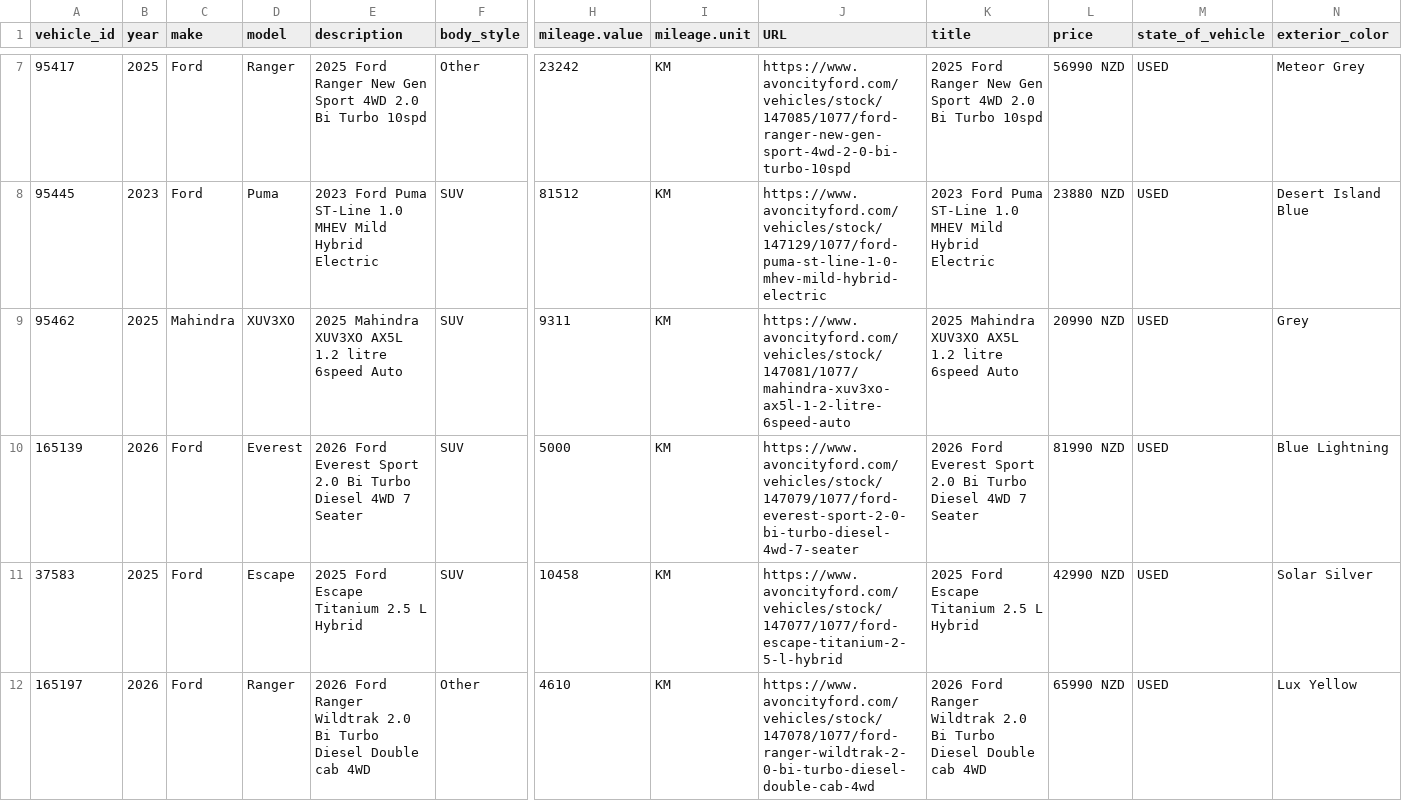
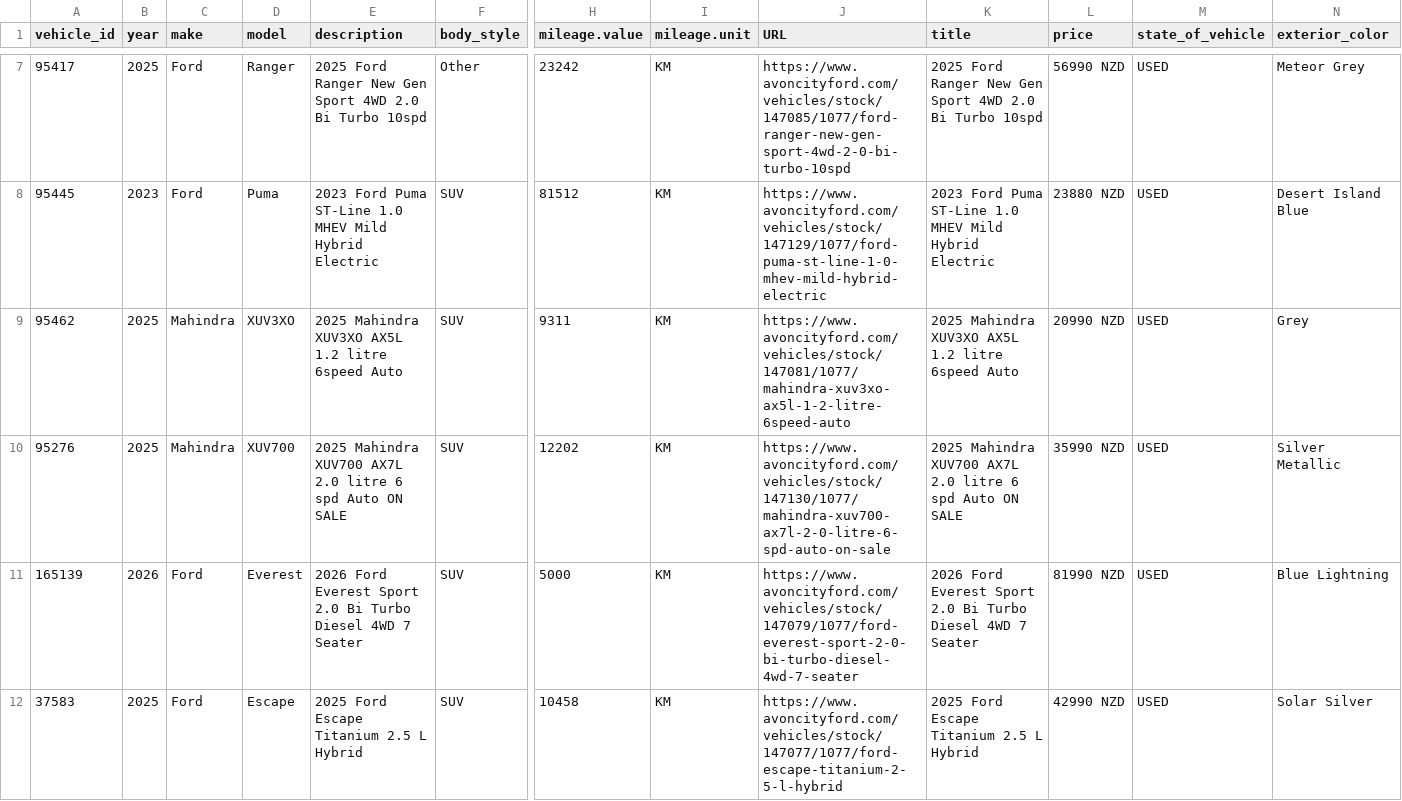
Before and after one commit to AshAcf/acf-meta-feed, a CSV file: public/rangiora-meta-feed.csv, drawn as a sheet; only a part is shown, gaps mark what is left out; the shorter side is filled out with more unchanged rows; rows hold the shown columns only; the diff names each change by its address in the sheet, - before the commit and + after, or states it on an @@ line.

```diff
--- a/public/rangiora-meta-feed.csv
+++ b/public/rangiora-meta-feed.csv
+row 10: 95276 | 2025 | Mahindra | XUV700 | 2025 Mahindra XUV700 AX7L 2.0 litre 6 spd Auto ON SALE | SUV | 12202 | KM | https://www.avoncityford.com/vehicles/stock/147130/1077/mahindra-xuv700-ax7l-2-0-litre-6-spd-auto-on-sale | 2025 Mahindra XUV700 AX7L 2.0 litre 6 spd Auto ON SALE | 35990 NZD | USED | Silver Metallic
```
Also changed, not shown: public/acf-meta-feed.csv, 4 other files.
